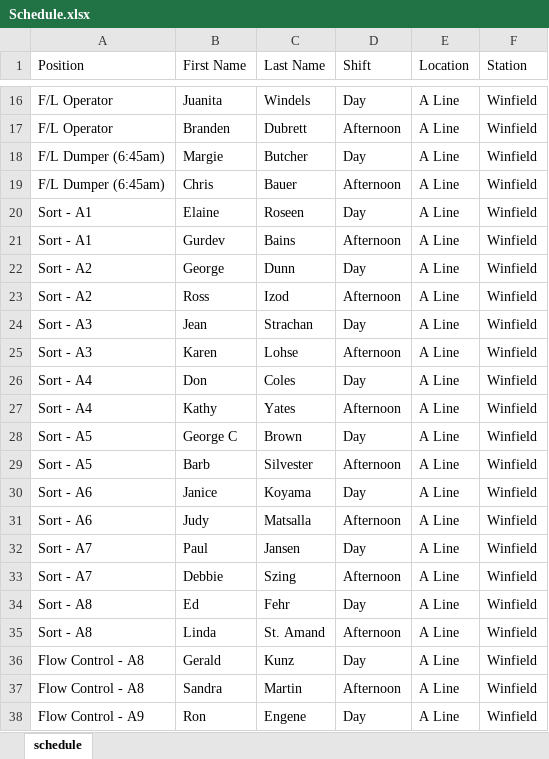
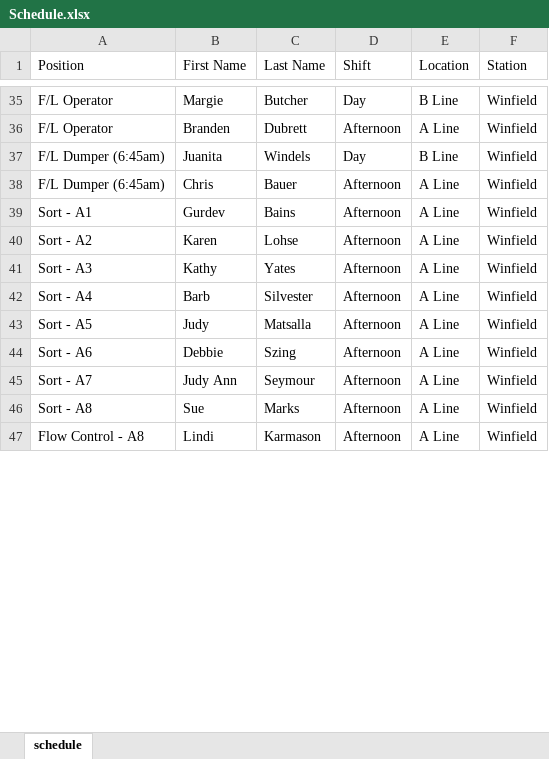
Before and after one commit to alanzanotto/bctree_schedule, an Excel workbook: Schedule.xlsx, sheet schedule, drawn as a sheet; only a part is shown, gaps mark what is left out; values as stored, in another font and other column widths than the file's, no borders; removed rows and columns are numbered as before the commit, all else as after; the diff covers the shown part only; the diff names each change by its address in the sheet, - before the commit and + after, or states it on an @@ line.

Commit message:
schedule file changed

```diff
--- a/Schedule.xlsx (sheet schedule)
+++ b/Schedule.xlsx (sheet schedule)
-B35 (First Name): Juanita
+B35 (First Name): Margie
-C35 (Last Name): Windels
+C35 (Last Name): Butcher
-E35 (Location): A Line
+E35 (Location): B Line
-B37 (First Name): Margie
+B37 (First Name): Juanita
-C37 (Last Name): Butcher
+C37 (Last Name): Windels
-E37 (Location): A Line
+E37 (Location): B Line
-row 20: Sort - A1 | Elaine | Roseen | Day | A Line | Winfield
-row 22: Sort - A2 | George | Dunn | Day | A Line | Winfield
-B40 (First Name): Ross
+B40 (First Name): Karen
-C40 (Last Name): Izod
+C40 (Last Name): Lohse
-row 24: Sort - A3 | Jean | Strachan | Day | A Line | Winfield
-B41 (First Name): Karen
+B41 (First Name): Kathy
-C41 (Last Name): Lohse
+C41 (Last Name): Yates
-row 26: Sort - A4 | Don | Coles | Day | A Line | Winfield
-B42 (First Name): Kathy
+B42 (First Name): Barb
-C42 (Last Name): Yates
+C42 (Last Name): Silvester
-row 28: Sort - A5 | George C | Brown | Day | A Line | Winfield
-B43 (First Name): Barb
+B43 (First Name): Judy
-C43 (Last Name): Silvester
+C43 (Last Name): Matsalla
-row 30: Sort - A6 | Janice | Koyama | Day | A Line | Winfield
-B44 (First Name): Judy
+B44 (First Name): Debbie
-C44 (Last Name): Matsalla
+C44 (Last Name): Szing
-row 32: Sort - A7 | Paul | Jansen | Day | A Line | Winfield
-B45 (First Name): Debbie
+B45 (First Name): Judy Ann
-C45 (Last Name): Szing
+C45 (Last Name): Seymour
-row 34: Sort - A8 | Ed | Fehr | Day | A Line | Winfield
-B46 (First Name): Linda
+B46 (First Name): Sue
-C46 (Last Name): St. Amand
+C46 (Last Name): Marks
-row 36: Flow Control - A8 | Gerald | Kunz | Day | A Line | Winfield
-B47 (First Name): Sandra
+B47 (First Name): Lindi
-C47 (Last Name): Martin
+C47 (Last Name): Karmason
-row 38: Flow Control - A9 | Ron | Engene | Day | A Line | Winfield
```
Also changed, not shown: 31 added rows, 9 removed rows and 23 edited cells elsewhere in this sheet.
